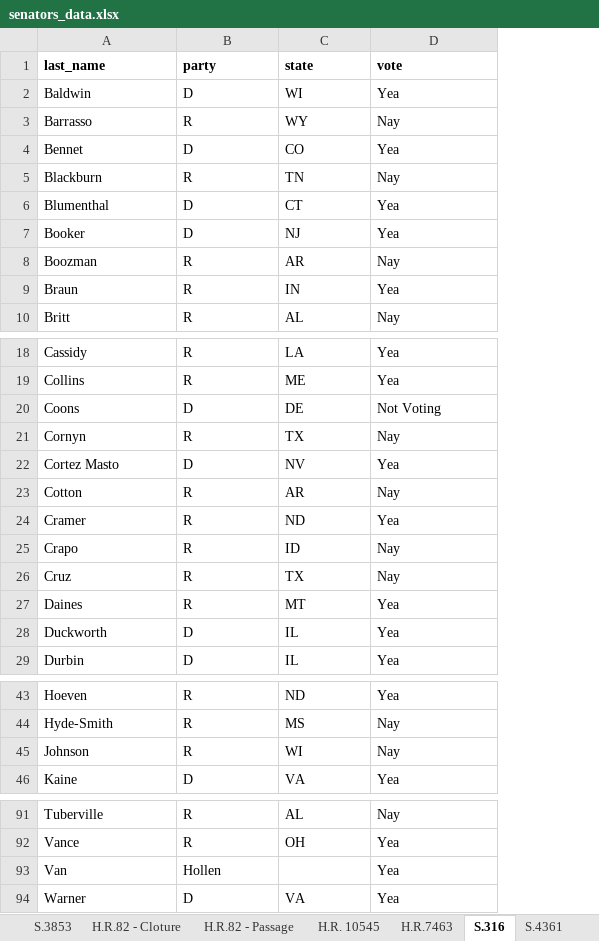
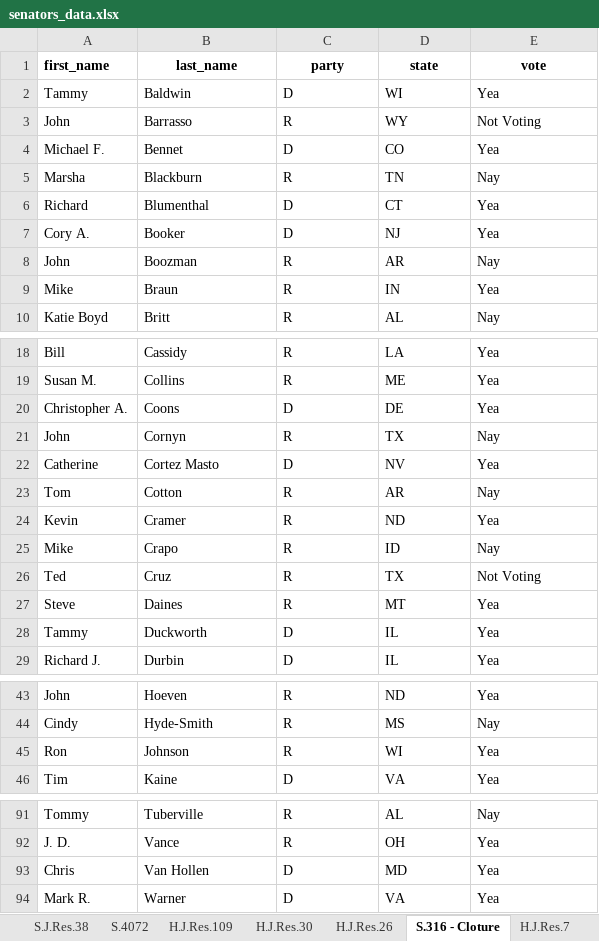
Before and after one commit to Kulsoom-ri/US_senate_simulation, an Excel workbook: data/senators_data.xlsx, sheet S.316 - Cloture, drawn as a sheet; only a part is shown, gaps mark what is left out; values as stored, in another font and other column widths than the file's, no borders; removed rows and columns are numbered as before the commit, all else as after; the diff names each change by its address in the sheet, - before the commit and + after, or states it on an @@ line.

```diff
--- a/data/senators_data.xlsx (sheet S.316 - Cloture)
+++ b/data/senators_data.xlsx (sheet S.316 - Cloture)
-sheet tab: S.316
+sheet tab: S.316 - Cloture
+sheet tab: S.4072
+sheet tab: H.J.Res.109
+sheet tab: H.J.Res.30
+sheet tab: H.J.Res.26
+sheet tab: H.J.Res.7
+column A (first_name), rows 2-10: Tammy | John | Michael F. | Marsha | Richard | Cory A. | John | Mike | Katie Boyd; rows 18-29: Bill | Susan M. | Christopher A. | John | Catherine | Tom | Kevin | Mike | Ted | Steve | Tammy | Richard J.; rows 43-46: John | Cindy | Ron | Tim; rows 91-92: Tommy | J. D.; row 94: Mark R.
-B1:E1 alignment: left
+B1:E1 alignment: center
-E3 (vote): Nay
+E3 (vote): Not Voting
-E20 (vote): Not Voting
+E20 (vote): Yea
-E26 (vote): Nay
+E26 (vote): Not Voting
-E45 (vote): Nay
+E45 (vote): Yea
-row 93: Van | Hollen |  | Yea
+row 93: Chris | Van Hollen | D | MD | Yea
```
Also changed, not shown: sheet bills_data, sheet S.J.Res.111, sheet S.4361, sheet S.J.Res.57, sheet H.J.Res.98, sheet S.J.Res.61, 10 more sheets, other sheet tabs.
